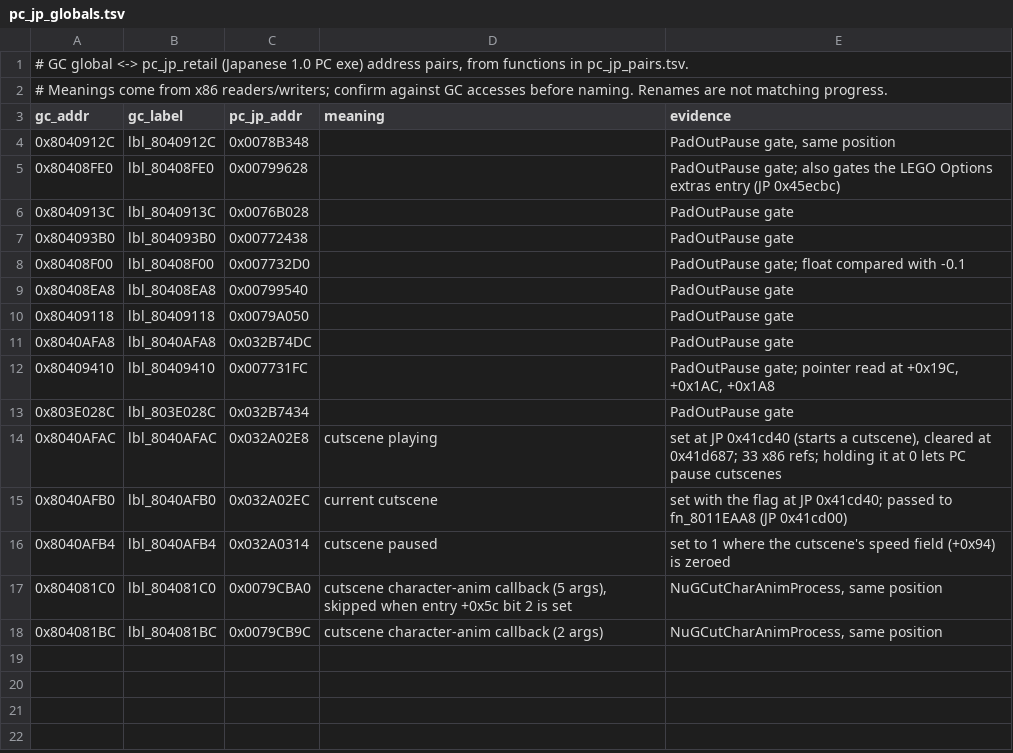
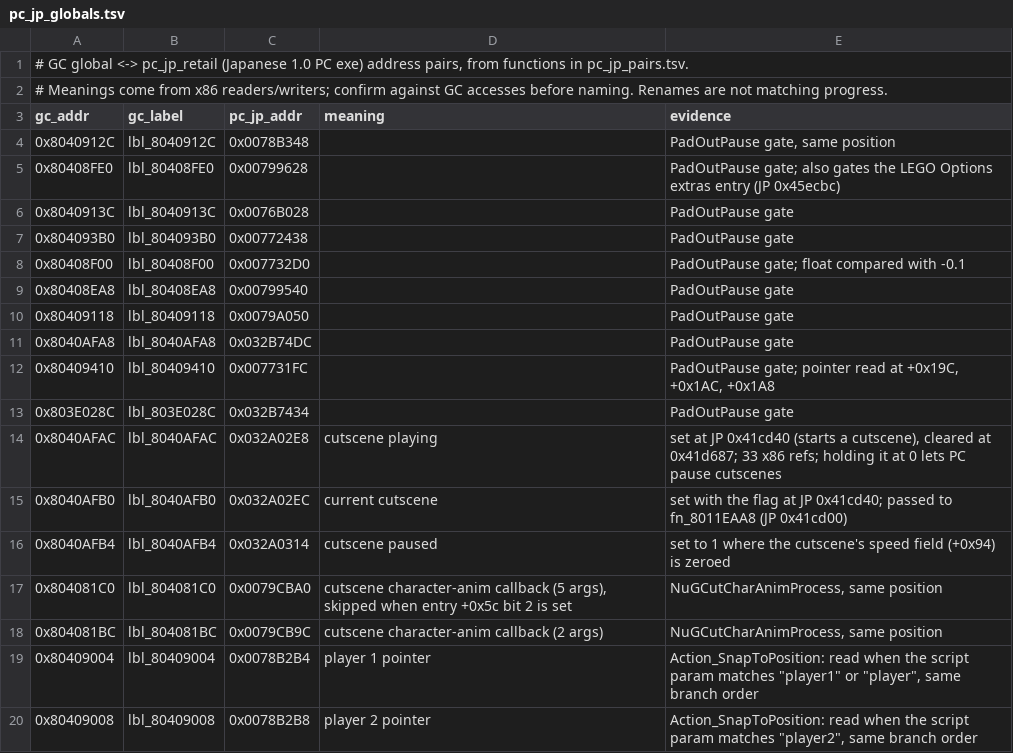
Before and after one commit to ellierocks/lsw1-decomp, a TSV file: docs/symbol_donors/pc_jp_globals.tsv, drawn as a sheet.

```diff
--- a/docs/symbol_donors/pc_jp_globals.tsv
+++ b/docs/symbol_donors/pc_jp_globals.tsv
@@ -18 +18,3 @@ gc_addr	gc_label	pc_jp_addr	meaning	evidence
 0x804081BC	lbl_804081BC	0x0079CB9C	cutscene character-anim callback (2 args)	NuGCutCharAnimProcess, same position
+0x80409004	lbl_80409004	0x0078B2B4	player 1 pointer	Action_SnapToPosition: read when the script param matches "player1" or "player", same branch order
+0x80409008	lbl_80409008	0x0078B2B8	player 2 pointer	Action_SnapToPosition: read when the script param matches "player2", same branch order
```
Also changed, not shown: docs/symbol_donors/pc_jp_pairs.tsv, 15 other files.
